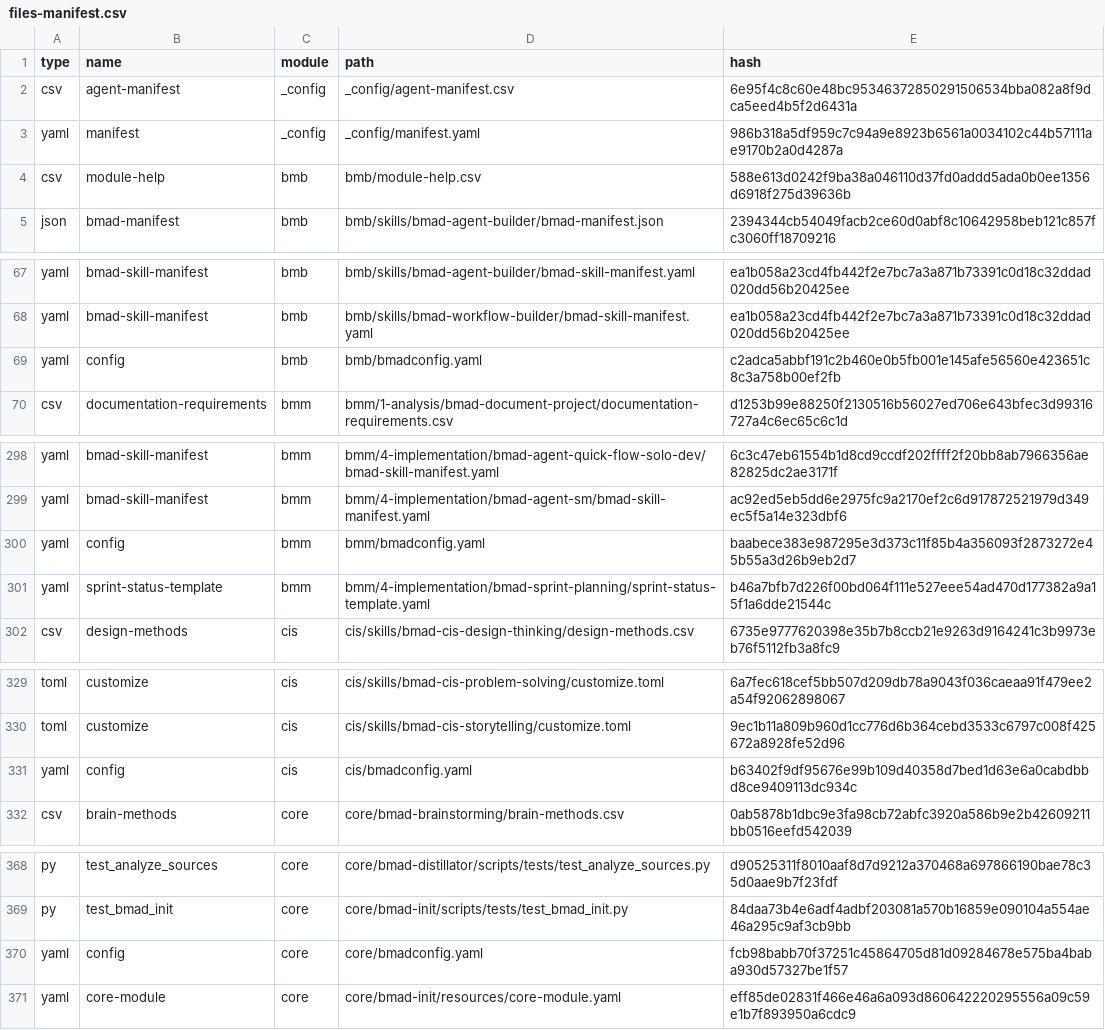
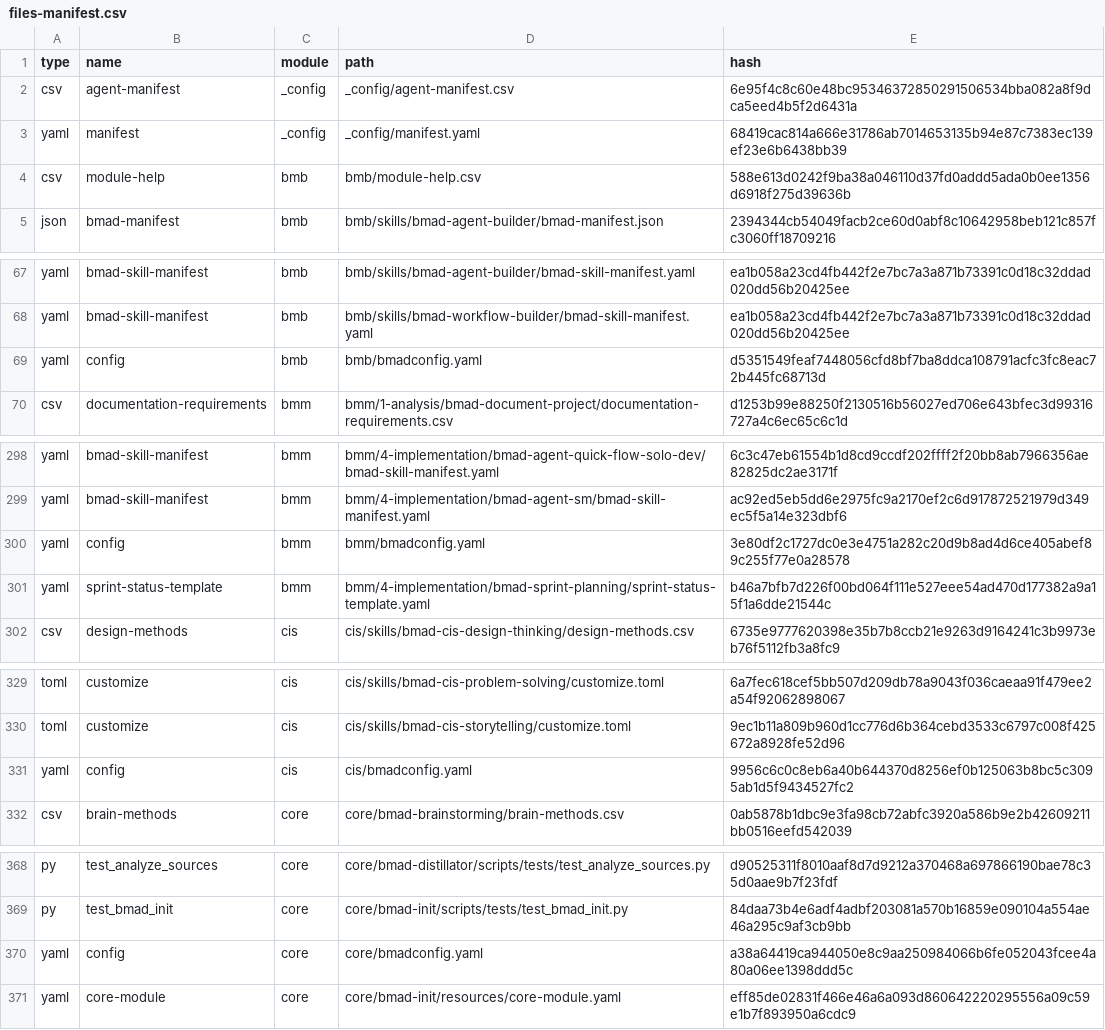
Before and after one commit to crisweber2600/Lens.Core.Release, a CSV file: _bmad/_config/files-manifest.csv, drawn as a sheet; only a part is shown, gaps mark what is left out; the diff covers the shown part only.

```diff
--- a/_bmad/_config/files-manifest.csv
+++ b/_bmad/_config/files-manifest.csv
@@ -2,3 +2,3 @@ type,name,module,path,hash
 "csv","agent-manifest","_config","_config/agent-manifest.csv","6e95f4c8c60e48bc95346372850291506534bba082a8f9dca5eed4b5f2d6431a"
-"yaml","manifest","_config","_config/manifest.yaml","986b318a5df959c7c94a9e8923b6561a0034102c44b57111ae9170b2a0d4287a"
+"yaml","manifest","_config","_config/manifest.yaml","68419cac814a666e31786ab7014653135b94e87c7383ec139ef23e6b6438bb39"
 "csv","module-help","bmb","bmb/module-help.csv","588e613d0242f9ba38a046110d37fd0addd5ada0b0ee1356d6918f275d39636b"
@@ -68,3 +68,3 @@ type,name,module,path,hash
 "yaml","bmad-skill-manifest","bmb","bmb/skills/bmad-workflow-builder/bmad-skill-manifest.yaml","ea1b058a23cd4fb442f2e7bc7a3a871b73391c0d18c32ddad020dd56b20425ee"
-"yaml","config","bmb","bmb/bmadconfig.yaml","c2adca5abbf191c2b460e0b5fb001e145afe56560e423651c8c3a758b00ef2fb"
+"yaml","config","bmb","bmb/bmadconfig.yaml","d5351549feaf7448056cfd8bf7ba8ddca108791acfc3fc8eac72b445fc68713d"
 "csv","documentation-requirements","bmm","bmm/1-analysis/bmad-document-project/documentation-requirements.csv","d1253b99e88250f2130516b56027ed706e643bfec3d99316727a4c6ec65c6c1d"
@@ -299,3 +299,3 @@ type,name,module,path,hash
 "yaml","bmad-skill-manifest","bmm","bmm/4-implementation/bmad-agent-sm/bmad-skill-manifest.yaml","ac92ed5eb5dd6e2975fc9a2170ef2c6d917872521979d349ec5f5a14e323dbf6"
-"yaml","config","bmm","bmm/bmadconfig.yaml","baabece383e987295e3d373c11f85b4a356093f2873272e45b55a3d26b9eb2d7"
+"yaml","config","bmm","bmm/bmadconfig.yaml","3e80df2c1727dc0e3e4751a282c20d9b8ad4d6ce405abef89c255f77e0a28578"
 "yaml","sprint-status-template","bmm","bmm/4-implementation/bmad-sprint-planning/sprint-status-template.yaml","b46a7bfb7d226f00bd064f111e527eee54ad470d177382a9a15f1a6dde21544c"
@@ -330,3 +330,3 @@ type,name,module,path,hash
 "toml","customize","cis","cis/skills/bmad-cis-storytelling/customize.toml","9ec1b11a809b960d1cc776d6b364cebd3533c6797c008f425672a8928fe52d96"
-"yaml","config","cis","cis/bmadconfig.yaml","b63402f9df95676e99b109d40358d7bed1d63e6a0cabdbbd8ce9409113dc934c"
+"yaml","config","cis","cis/bmadconfig.yaml","9956c6c0c8eb6a40b644370d8256ef0b125063b8bc5c3095ab1d5f9434527fc2"
 "csv","brain-methods","core","core/bmad-brainstorming/brain-methods.csv","0ab5878b1dbc9e3fa98cb72abfc3920a586b9e2b42609211bb0516eefd542039"
@@ -369,3 +369,3 @@ type,name,module,path,hash
 "py","test_bmad_init","core","core/bmad-init/scripts/tests/test_bmad_init.py","84daa73b4e6adf4adbf203081a570b16859e090104a554ae46a295c9af3cb9bb"
-"yaml","config","core","core/bmadconfig.yaml","fcb98babb70f37251c45864705d81d09284678e575ba4baba930d57327be1f57"
+"yaml","config","core","core/bmadconfig.yaml","a38a64419ca944050e8c9aa250984066b6fe052043fcee4a80a06ee1398ddd5c"
 "yaml","core-module","core","core/bmad-init/resources/core-module.yaml","eff85de02831f466e46a6a093d860642220295556a09c59e1b7f893950a6cdc9"
```
Also changed, not shown: 3 edited cells elsewhere in this file, 15 other files.
